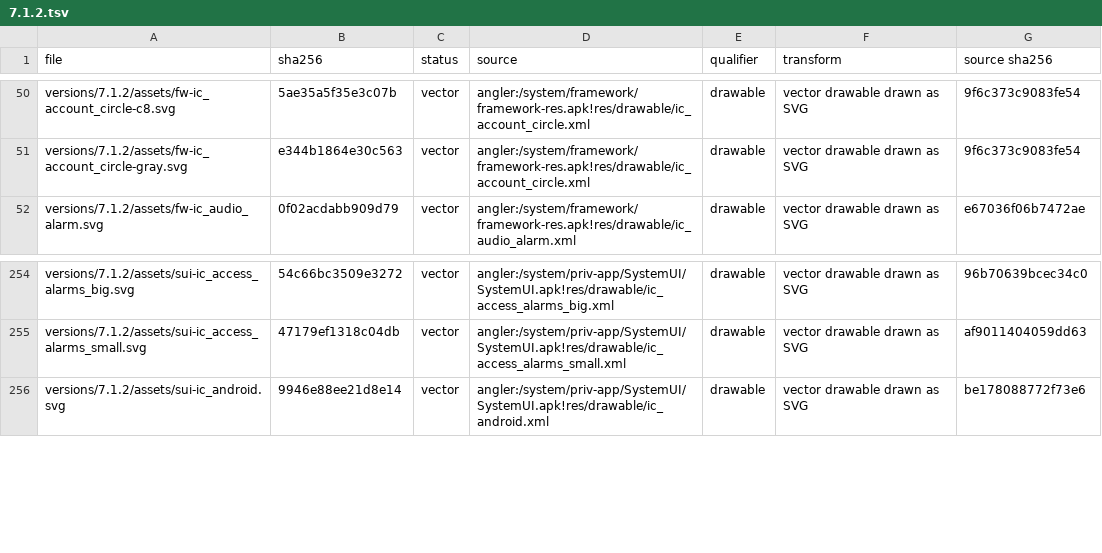
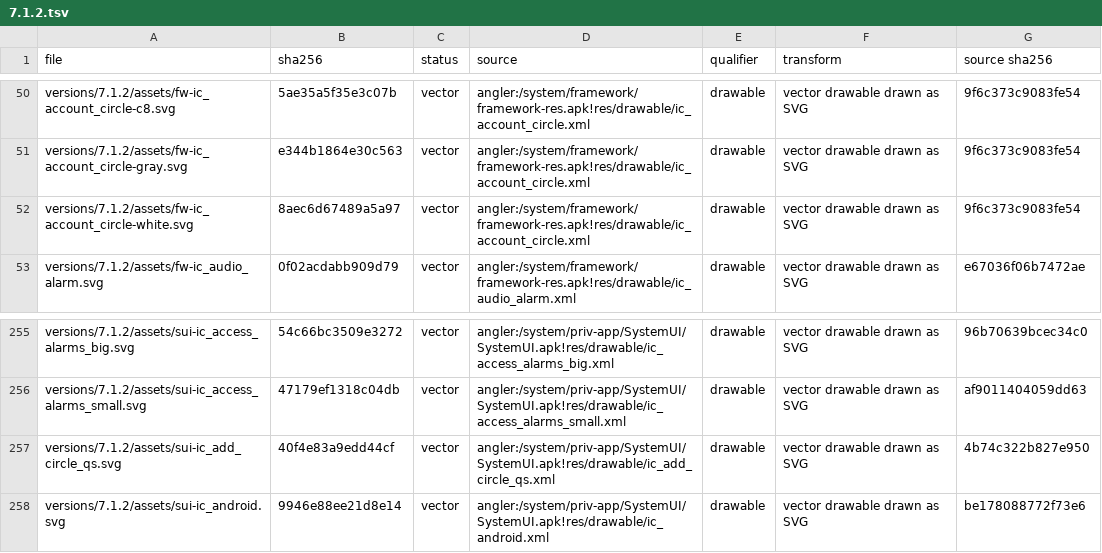
Before and after one commit to szabolevi98/android-time-machine, a TSV file: docs/reports/assets/7.1.2.tsv, drawn as a sheet; only a part is shown, gaps mark what is left out.

```diff
--- a/docs/reports/assets/7.1.2.tsv
+++ b/docs/reports/assets/7.1.2.tsv
@@ -51,2 +51,3 @@ versions/7.1.2/assets/fw-ic_account_circle-c8.svg	5ae35a5f35e3c07b	vector	angler
 versions/7.1.2/assets/fw-ic_account_circle-gray.svg	e344b1864e30c563	vector	angler:/system/framework/framework-res.apk!res/drawable/ic_account_circle.xml	drawable	vector drawable drawn as SVG	9f6c373c9083fe54
+versions/7.1.2/assets/fw-ic_account_circle-white.svg	8aec6d67489a5a97	vector	angler:/system/framework/framework-res.apk!res/drawable/ic_account_circle.xml	drawable	vector drawable drawn as SVG	9f6c373c9083fe54
 versions/7.1.2/assets/fw-ic_audio_alarm.svg	0f02acdabb909d79	vector	angler:/system/framework/framework-res.apk!res/drawable/ic_audio_alarm.xml	drawable	vector drawable drawn as SVG	e67036f06b7472ae
@@ -255,2 +256,3 @@ versions/7.1.2/assets/sui-ic_access_alarms_big.svg	54c66bc3509e3272	vector	angle
 versions/7.1.2/assets/sui-ic_access_alarms_small.svg	47179ef1318c04db	vector	angler:/system/priv-app/SystemUI/SystemUI.apk!res/drawable/ic_access_alarms_small.xml	drawable	vector drawable drawn as SVG	af9011404059dd63
+versions/7.1.2/assets/sui-ic_add_circle_qs.svg	40f4e83a9edd44cf	vector	angler:/system/priv-app/SystemUI/SystemUI.apk!res/drawable/ic_add_circle_qs.xml	drawable	vector drawable drawn as SVG	4b74c322b827e950
 versions/7.1.2/assets/sui-ic_android.svg	9946e88ee21d8e14	vector	angler:/system/priv-app/SystemUI/SystemUI.apk!res/drawable/ic_android.xml	drawable	vector drawable drawn as SVG	be178088772f73e6
```
Also changed, not shown: docs/data/ng-vectors-users.tsv, 9 other files.
